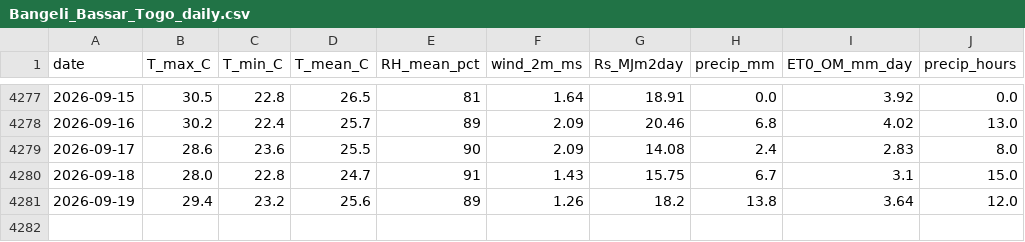
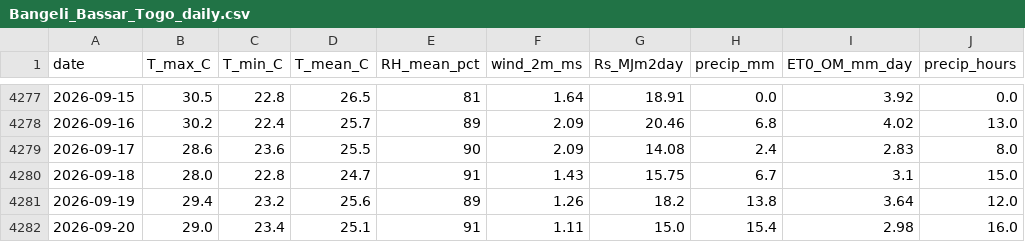
Before and after one commit to djabelo712/smart-agri-togo, a CSV file: data/weather/processed/Bangeli_Bassar_Togo_daily.csv, drawn as a sheet; only a part is shown, gaps mark what is left out.

Commit message:
data: daily weather update 2026-09-20 [automated]

```diff
--- a/data/weather/processed/Bangeli_Bassar_Togo_daily.csv
+++ b/data/weather/processed/Bangeli_Bassar_Togo_daily.csv
@@ -4281 +4281,2 @@ date,T_max_C,T_min_C,T_mean_C,RH_mean_pct,wind_2m_ms,Rs_MJm2day,precip_mm,ET0_OM
 2026-09-19,29.4,23.2,25.6,89,1.26,18.2,13.8,3.64,12.0
+2026-09-20,29.0,23.4,25.1,91,1.11,15.0,15.4,2.98,16.0
```
Also changed, not shown: data/weather/processed/Lome_Togo_daily.csv.
